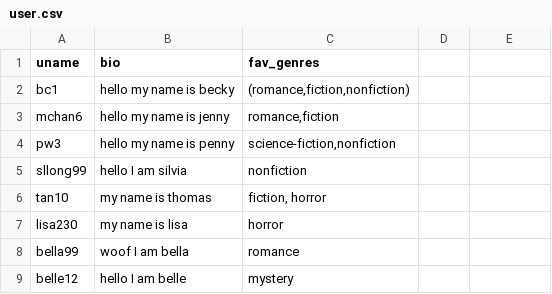
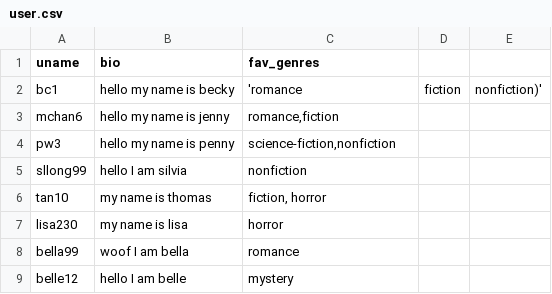
Before and after one commit to terriliu/wellesley-reads, a CSV file: alpha/user.csv, drawn as a sheet; only a part is shown.

Commit message:
Update user.csv

```diff
--- a/alpha/user.csv
+++ b/alpha/user.csv
@@ -1,3 +1,3 @@
 uname,bio,fav_genres
-bc1,hello my name is becky,"(romance,fiction,nonfiction)"
+bc1,hello my name is becky,'romance,fiction,nonfiction)'
 mchan6,hello my name is jenny,"romance,fiction"
```
